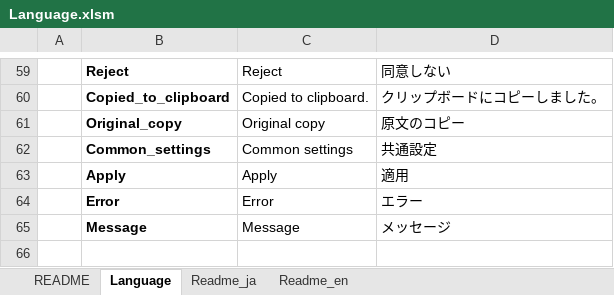
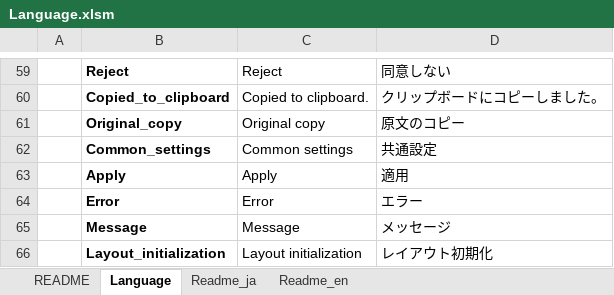
Before and after one commit to akt-sMain/JMPPlayer, an Excel workbook: Language.xlsm, sheet Language, drawn as a sheet; only a part is shown, gaps mark what is left out; values as stored, in another font and other column widths than the file's, no borders; charts and pictures not drawn; the diff names each change by its address in the sheet, - before the commit and + after, or states it on an @@ line.

```diff
--- a/Language.xlsm (sheet Language)
+++ b/Language.xlsm (sheet Language)
+row 66:  | Layout_initialization | Layout initialization | レイアウト初期化
```
Also changed, not shown: 3 other files.
